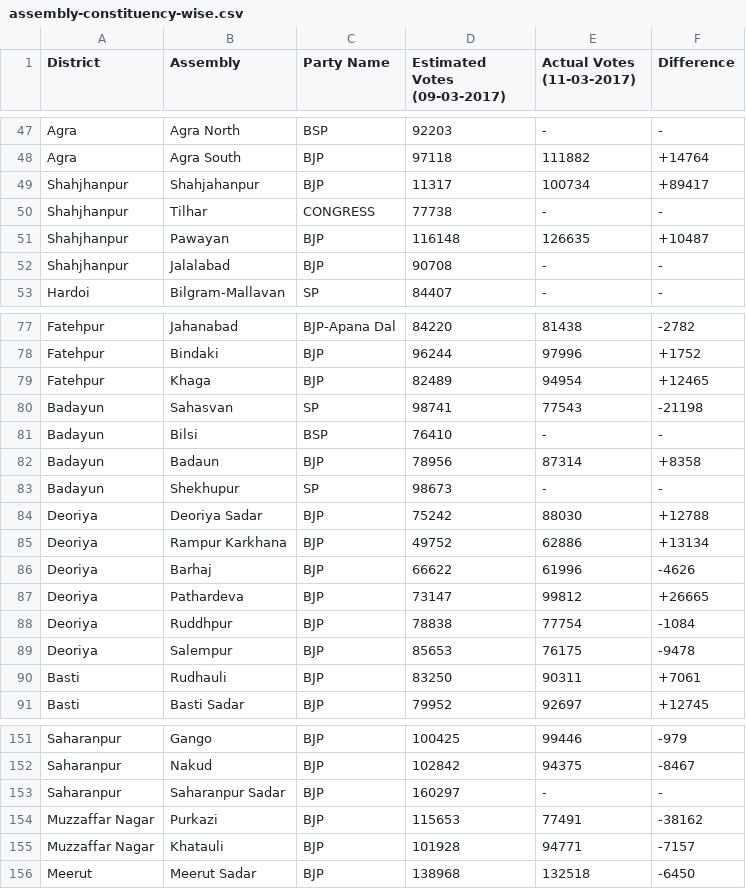
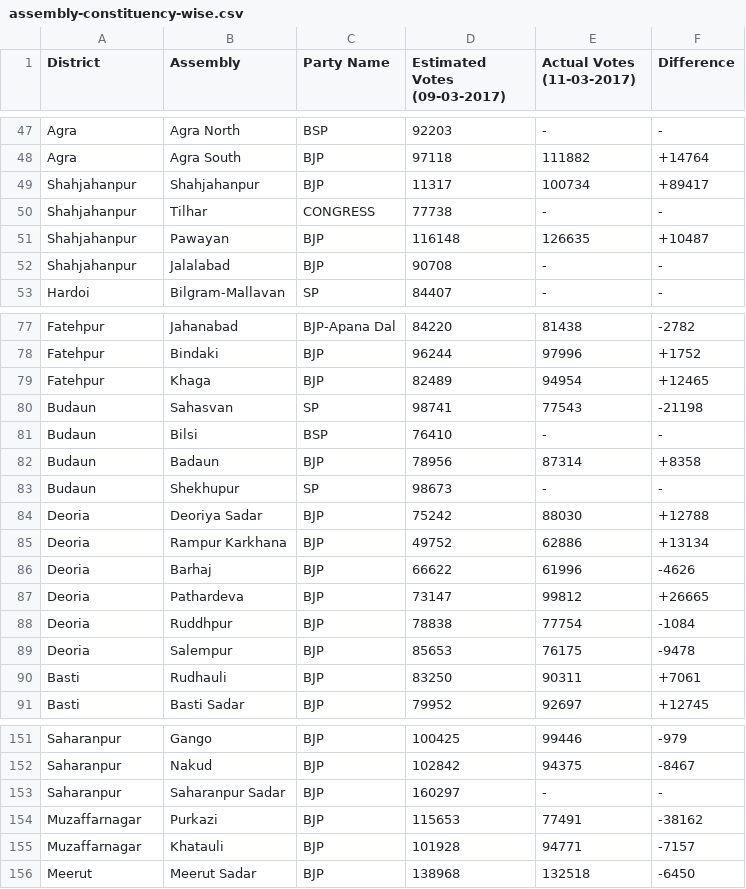
Before and after one commit to praja-poll-analytics/analytics-app, a CSV file: public/data/uttarpradesh/assembly-constituency-wise.csv, drawn as a sheet; only a part is shown, gaps mark what is left out; the diff covers the shown part only.

```diff
--- a/public/data/uttarpradesh/assembly-constituency-wise.csv
+++ b/public/data/uttarpradesh/assembly-constituency-wise.csv
@@ -48,6 +48,6 @@ Agra,Agra North,BSP,92203,-,-
 Agra,Agra South,BJP,97118,111882,+14764
-Shahjhanpur,Shahjahanpur,BJP,11317,100734,+89417
-Shahjhanpur,Tilhar,CONGRESS,77738,-,-
-Shahjhanpur,Pawayan,BJP,116148,126635,+10487
-Shahjhanpur,Jalalabad,BJP,90708,-,-
+Shahjahanpur,Shahjahanpur,BJP,11317,100734,+89417
+Shahjahanpur,Tilhar,CONGRESS,77738,-,-
+Shahjahanpur,Pawayan,BJP,116148,126635,+10487
+Shahjahanpur,Jalalabad,BJP,90708,-,-
 Hardoi,Bilgram-Mallavan,SP,84407,-,-
@@ -79,12 +79,12 @@ Fatehpur,Bindaki,BJP,96244,97996,+1752
 Fatehpur,Khaga,BJP,82489,94954,+12465
-Badayun,Sahasvan,SP,98741,77543,-21198
-Badayun,Bilsi,BSP,76410,-,-
-Badayun,Badaun,BJP,78956,87314,+8358
-Badayun,Shekhupur,SP,98673,-,-
-Deoriya,Deoriya Sadar,BJP,75242,88030,+12788
-Deoriya,Rampur Karkhana,BJP,49752,62886,+13134
-Deoriya,Barhaj,BJP,66622,61996,-4626
-Deoriya,Pathardeva,BJP,73147,99812,+26665
-Deoriya,Ruddhpur,BJP,78838,77754,-1084
-Deoriya,Salempur,BJP,85653,76175,-9478
+Budaun,Sahasvan,SP,98741,77543,-21198
+Budaun,Bilsi,BSP,76410,-,-
+Budaun,Badaun,BJP,78956,87314,+8358
+Budaun,Shekhupur,SP,98673,-,-
+Deoria,Deoriya Sadar,BJP,75242,88030,+12788
+Deoria,Rampur Karkhana,BJP,49752,62886,+13134
+Deoria,Barhaj,BJP,66622,61996,-4626
+Deoria,Pathardeva,BJP,73147,99812,+26665
+Deoria,Ruddhpur,BJP,78838,77754,-1084
+Deoria,Salempur,BJP,85653,76175,-9478
 Basti,Rudhauli,BJP,83250,90311,+7061
@@ -153,4 +153,4 @@ Saharanpur,Nakud,BJP,102842,94375,-8467
 Saharanpur,Saharanpur Sadar,BJP,160297,-,-
-Muzzaffar Nagar,Purkazi,BJP,115653,77491,-38162
-Muzzaffar Nagar,Khatauli,BJP,101928,94771,-7157
+Muzaffarnagar,Purkazi,BJP,115653,77491,-38162
+Muzaffarnagar,Khatauli,BJP,101928,94771,-7157
 Meerut,Meerut Sadar,BJP,138968,132518,-6450
```
Also changed, not shown: 23 edited cells elsewhere in this file, public/data/bihar/assembly-constituency-wise.csv, 2 other files.
